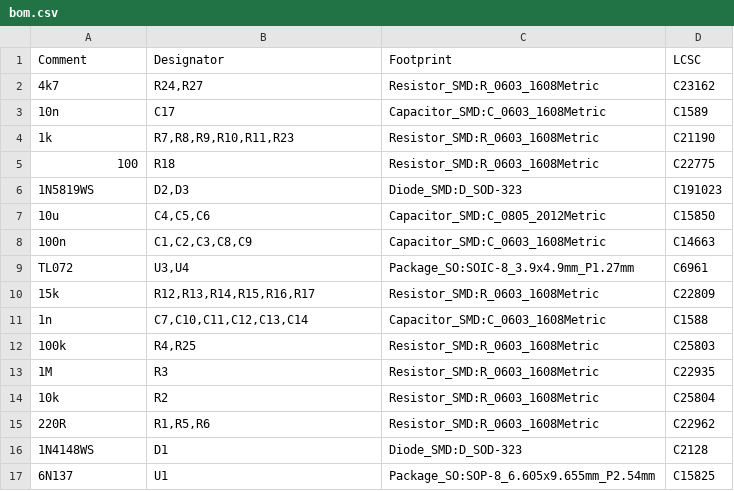
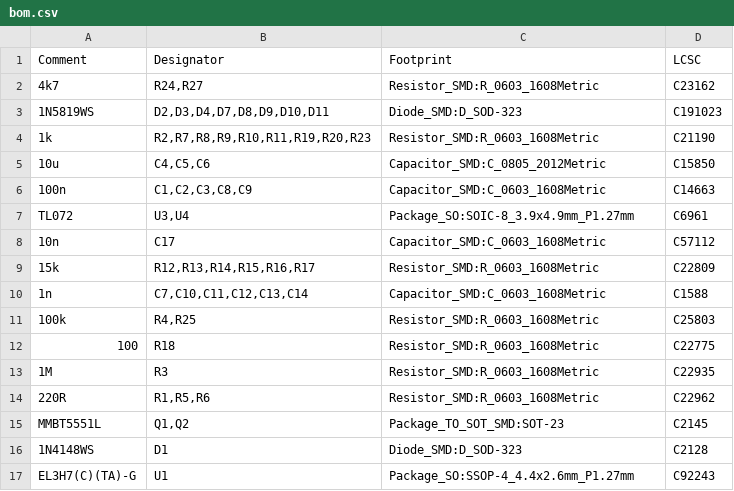
Before and after one commit to szegedylorant/midi2cv, a CSV file: gerbers_B/bom.csv, drawn as a sheet.

```diff
--- a/gerbers_B/bom.csv
+++ b/gerbers_B/bom.csv
@@ -2,6 +2,4 @@ Comment,Designator,Footprint,LCSC
 4k7,"R24,R27",Resistor_SMD:R_0603_1608Metric,C23162
-10n,C17,Capacitor_SMD:C_0603_1608Metric,C1589
-1k,"R7,R8,R9,R10,R11,R23",Resistor_SMD:R_0603_1608Metric,C21190
-100,R18,Resistor_SMD:R_0603_1608Metric,C22775
-1N5819WS,"D2,D3",Diode_SMD:D_SOD-323,C191023
+1N5819WS,"D2,D3,D4,D7,D8,D9,D10,D11",Diode_SMD:D_SOD-323,C191023
+1k,"R2,R7,R8,R9,R10,R11,R19,R20,R23",Resistor_SMD:R_0603_1608Metric,C21190
 10u,"C4,C5,C6",Capacitor_SMD:C_0805_2012Metric,C15850
@@ -9,2 +7,3 @@ Comment,Designator,Footprint,LCSC
 TL072,"U3,U4",Package_SO:SOIC-8_3.9x4.9mm_P1.27mm,C6961
+10n,C17,Capacitor_SMD:C_0603_1608Metric,C57112
 15k,"R12,R13,R14,R15,R16,R17",Resistor_SMD:R_0603_1608Metric,C22809
@@ -12,6 +11,7 @@ TL072,"U3,U4",Package_SO:SOIC-8_3.9x4.9mm_P1.27mm,C6961
 100k,"R4,R25",Resistor_SMD:R_0603_1608Metric,C25803
+100,R18,Resistor_SMD:R_0603_1608Metric,C22775
 1M,R3,Resistor_SMD:R_0603_1608Metric,C22935
-10k,R2,Resistor_SMD:R_0603_1608Metric,C25804
 220R,"R1,R5,R6",Resistor_SMD:R_0603_1608Metric,C22962
+MMBT5551L,"Q1,Q2",Package_TO_SOT_SMD:SOT-23,C2145
 1N4148WS,D1,Diode_SMD:D_SOD-323,C2128
-6N137,U1,Package_SO:SOP-8_6.605x9.655mm_P2.54mm,C15825
+EL3H7(C)(TA)-G,U1,Package_SO:SSOP-4_4.4x2.6mm_P1.27mm,C92243
```
Also changed, not shown: gerbers_B/pos.csv, 40 other files.
